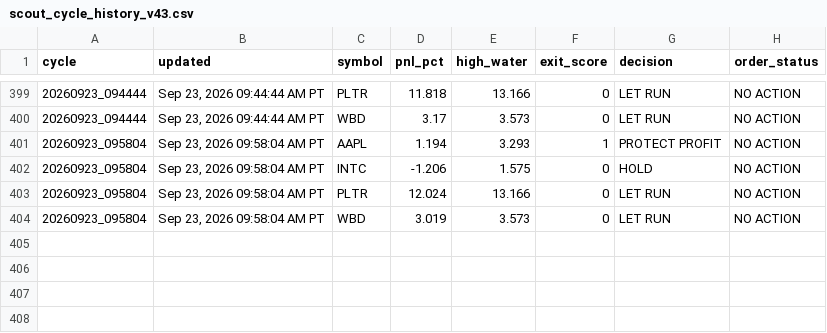
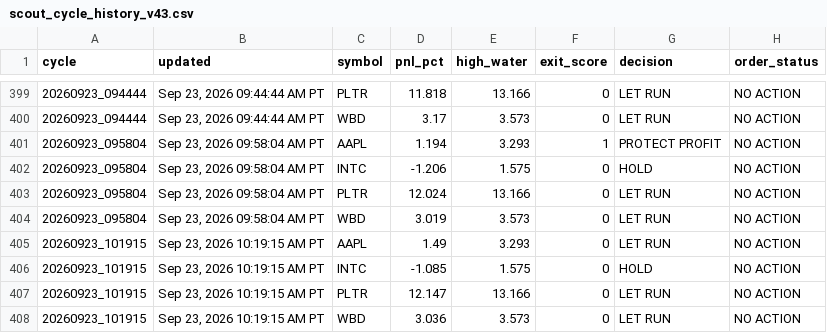
Before and after one commit to Kodamafire/scout-mobile, a CSV file: .scout/scout_cycle_history_v43.csv, drawn as a sheet; only a part is shown, gaps mark what is left out; the diff names each change by its address in the sheet, - before the commit and + after, or states it on an @@ line.

Commit message:
Scout automatic cycle

```diff
--- a/.scout/scout_cycle_history_v43.csv
+++ b/.scout/scout_cycle_history_v43.csv
+row 405: 20260923_101915 | Sep 23, 2026 10:19:15 AM PT | AAPL | 1.49 | 3.293 | 0 | LET RUN | NO ACTION
+row 406: 20260923_101915 | Sep 23, 2026 10:19:15 AM PT | INTC | -1.085 | 1.575 | 0 | HOLD | NO ACTION
+row 407: 20260923_101915 | Sep 23, 2026 10:19:15 AM PT | PLTR | 12.147 | 13.166 | 0 | LET RUN | NO ACTION
+row 408: 20260923_101915 | Sep 23, 2026 10:19:15 AM PT | WBD | 3.036 | 3.573 | 0 | LET RUN | NO ACTION
```
Also changed, not shown: 2 other files.
